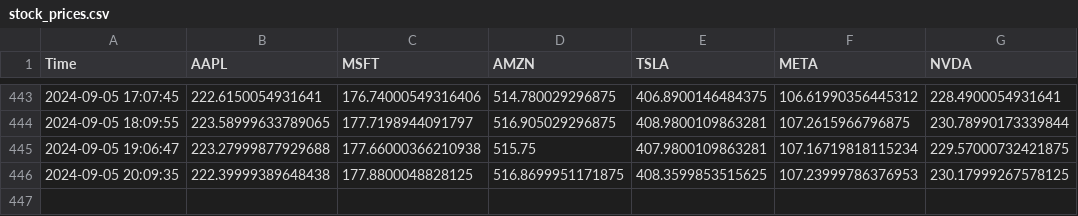
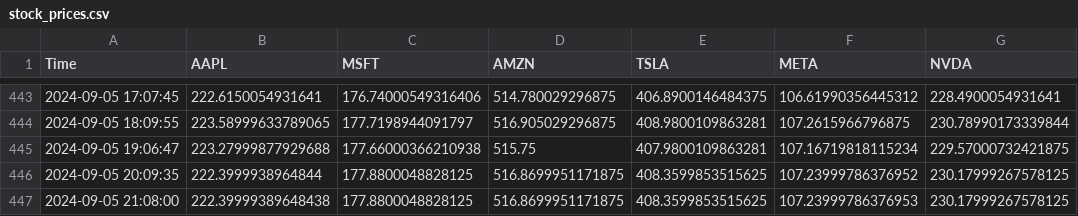
Before and after one commit to bendarodes/stockX-data-scraper, a CSV file: stock_prices.csv, drawn as a sheet; only a part is shown, gaps mark what is left out.

```diff
--- a/stock_prices.csv
+++ b/stock_prices.csv
@@ -445,2 +445,3 @@ Time;AAPL;MSFT;AMZN;TSLA;META;NVDA
 2024-09-05 19:06:47;223.27999877929688;177.66000366210938;515.75;407.9800109863281;107.16719818115234;229.57000732421875
-2024-09-05 20:09:35;222.39999389648438;177.8800048828125;516.8699951171875;408.3599853515625;107.23999786376953;230.17999267578125
+2024-09-05 20:09:35;222.3999938964844;177.8800048828125;516.8699951171875;408.3599853515625;107.23999786376952;230.17999267578125
+2024-09-05 21:08:00;222.39999389648438;177.8800048828125;516.8699951171875;408.3599853515625;107.23999786376953;230.17999267578125
```
Also changed, not shown: 1 other file.
